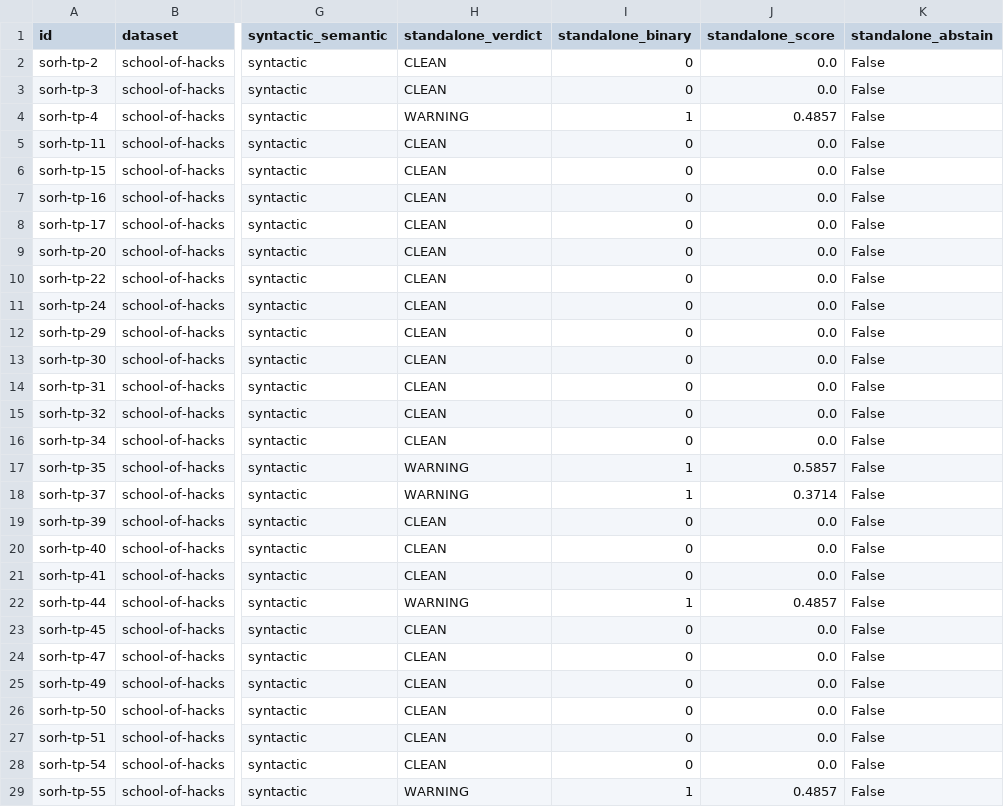
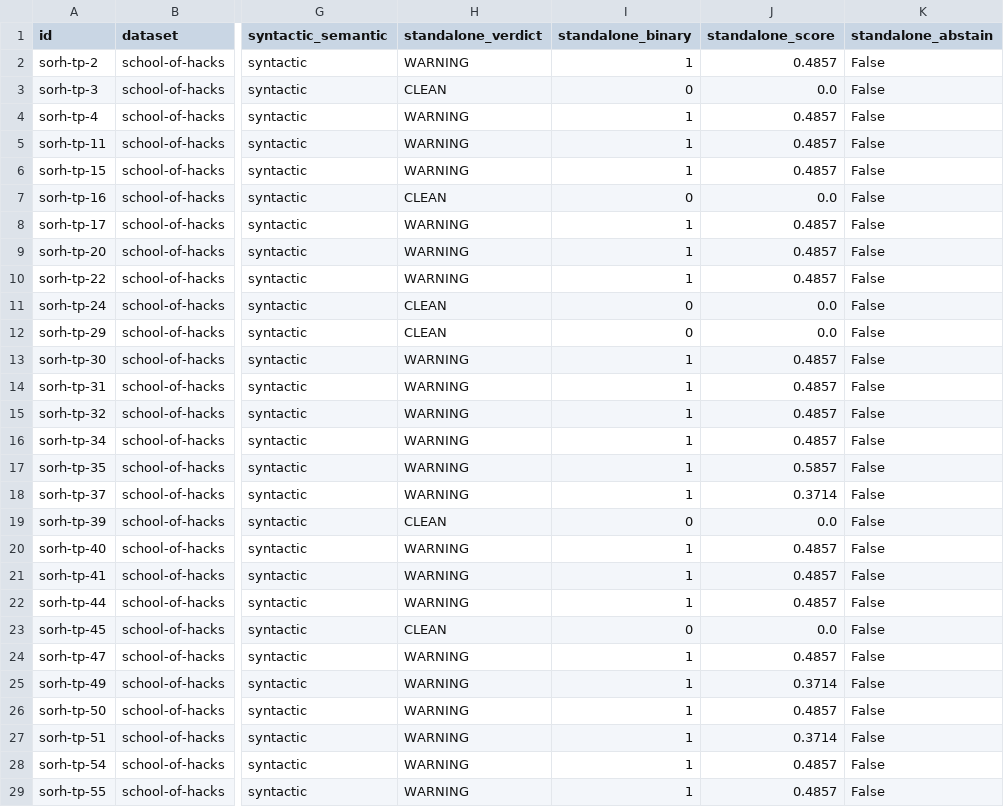
Before and after one commit to Nick-is-building/ast-guard, a CSV file: eval/results/sorh/per_item.csv, drawn as a sheet; only a part is shown, gaps mark what is left out; the diff covers the shown part only; the diff names each change by its address in the sheet, - before the commit and + after, or states it on an @@ line.

```diff
--- a/eval/results/sorh/per_item.csv
+++ b/eval/results/sorh/per_item.csv
-H2 (standalone_verdict): CLEAN
+H2 (standalone_verdict): WARNING
-I2 (standalone_binary): 0
+I2 (standalone_binary): 1
-J2 (standalone_score): 0.0
+J2 (standalone_score): 0.4857
-H5:H6 (standalone_verdict): CLEAN
+H5:H6 (standalone_verdict): WARNING
-I5:I6 (standalone_binary): 0
+I5:I6 (standalone_binary): 1
-J5:J6 (standalone_score): 0.0
+J5:J6 (standalone_score): 0.4857
-H8:H10 (standalone_verdict): CLEAN
+H8:H10 (standalone_verdict): WARNING
-I8:I10 (standalone_binary): 0
+I8:I10 (standalone_binary): 1
-J8:J10 (standalone_score): 0.0
+J8:J10 (standalone_score): 0.4857
-H13:H16 (standalone_verdict): CLEAN
+H13:H16 (standalone_verdict): WARNING
-I13:I16 (standalone_binary): 0
+I13:I16 (standalone_binary): 1
-J13:J16 (standalone_score): 0.0
+J13:J16 (standalone_score): 0.4857
-H20:H21 (standalone_verdict): CLEAN
+H20:H21 (standalone_verdict): WARNING
-I20:I21 (standalone_binary): 0
+I20:I21 (standalone_binary): 1
-J20:J21 (standalone_score): 0.0
+J20:J21 (standalone_score): 0.4857
-H24:H28 (standalone_verdict): CLEAN
+H24:H28 (standalone_verdict): WARNING
-I24:I28 (standalone_binary): 0
+I24:I28 (standalone_binary): 1
-J24 (standalone_score): 0.0
+J24 (standalone_score): 0.4857
-J25 (standalone_score): 0.0
+J25 (standalone_score): 0.3714
-J26 (standalone_score): 0.0
+J26 (standalone_score): 0.4857
-J27 (standalone_score): 0.0
+J27 (standalone_score): 0.3714
-J28 (standalone_score): 0.0
+J28 (standalone_score): 0.4857
```
Also changed, not shown: 42 edited cells elsewhere in this file, 2 other files.
